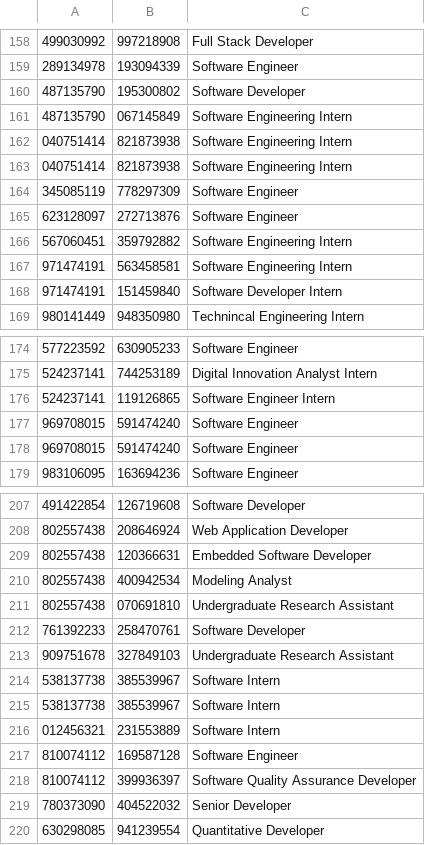
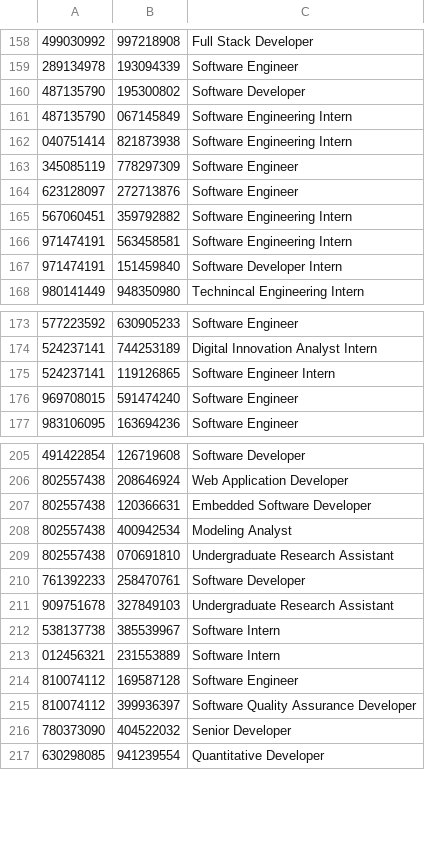
Before and after one commit to SimonZhang0606/Coop_MMR, a TSV file: sql_scripts/data/job.tsv, drawn as a sheet; only a part is shown, gaps mark what is left out; the diff names each change by its address in the sheet, - before the commit and + after, or states it on an @@ line.

```diff
--- a/sql_scripts/data/job.tsv
+++ b/sql_scripts/data/job.tsv
-row 163: 040751414 | 821873938 | Software Engineering Intern
-row 177: 969708015 | 591474240 | Software Engineer
-row 214: 538137738 | 385539967 | Software Intern
```
Also changed, not shown: sql_scripts/data/student.tsv, 5 other files.
